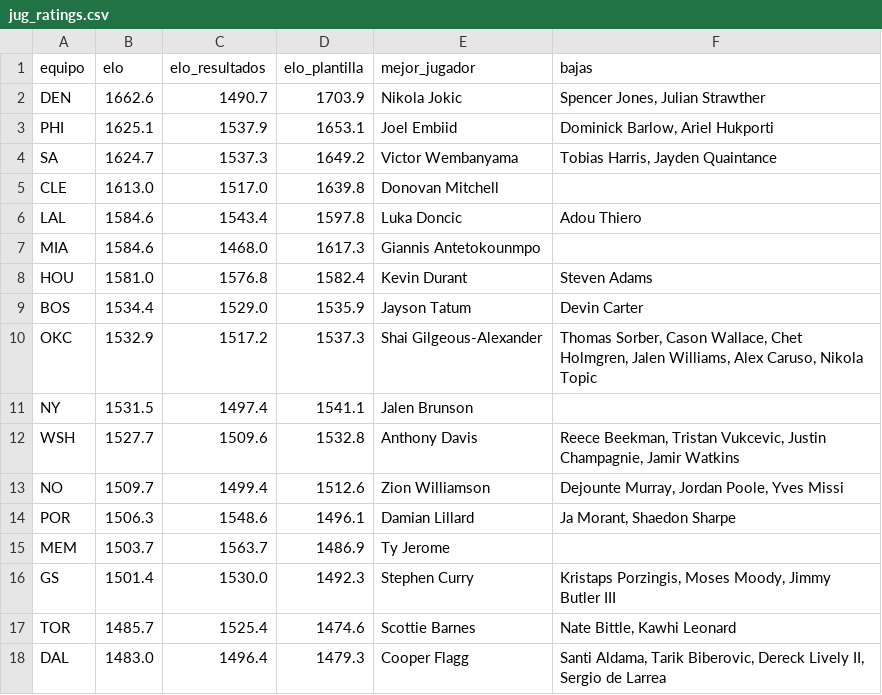
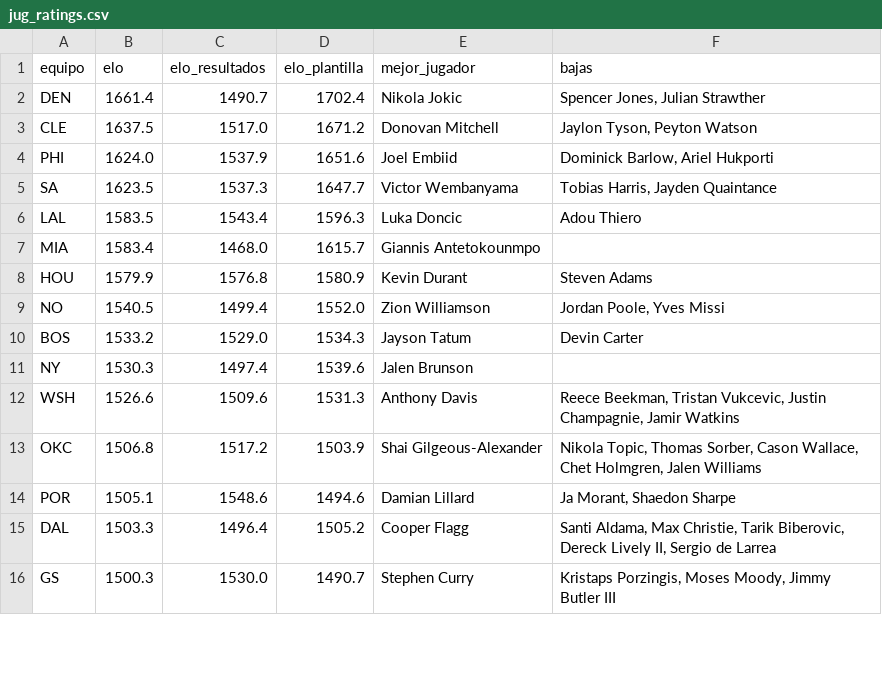
Before and after one commit to adridelpto/PreNBA, a CSV file: jug_ratings.csv, drawn as a sheet; only a part is shown; the diff covers the shown part only.

```diff
--- a/jug_ratings.csv
+++ b/jug_ratings.csv
@@ -1,18 +1,16 @@
 equipo,elo,elo_resultados,elo_plantilla,mejor_jugador,bajas
-DEN,1662.6,1490.7,1703.9,Nikola Jokic,"Spencer Jones, Julian Strawther"
-PHI,1625.1,1537.9,1653.1,Joel Embiid,"Dominick Barlow, Ariel Hukporti"
-SA,1624.7,1537.3,1649.2,Victor Wembanyama,"Tobias Harris, Jayden Quaintance"
-CLE,1613.0,1517.0,1639.8,Donovan Mitchell,
-LAL,1584.6,1543.4,1597.8,Luka Doncic,Adou Thiero
-MIA,1584.6,1468.0,1617.3,Giannis Antetokounmpo,
-HOU,1581.0,1576.8,1582.4,Kevin Durant,Steven Adams
-BOS,1534.4,1529.0,1535.9,Jayson Tatum,Devin Carter
-OKC,1532.9,1517.2,1537.3,Shai Gilgeous-Alexander,"Thomas Sorber, Cason Wallace, Chet Holmgren, Jalen Williams, Alex Caruso, Nikola Topic"
-NY,1531.5,1497.4,1541.1,Jalen Brunson,
-WSH,1527.7,1509.6,1532.8,Anthony Davis,"Reece Beekman, Tristan Vukcevic, Justin Champagnie, Jamir Watkins"
-NO,1509.7,1499.4,1512.6,Zion Williamson,"Dejounte Murray, Jordan Poole, Yves Missi"
-POR,1506.3,1548.6,1496.1,Damian Lillard,"Ja Morant, Shaedon Sharpe"
-MEM,1503.7,1563.7,1486.9,Ty Jerome,
-GS,1501.4,1530.0,1492.3,Stephen Curry,"Kristaps Porzingis, Moses Moody, Jimmy Butler III"
-TOR,1485.7,1525.4,1474.6,Scottie Barnes,"Nate Bittle, Kawhi Leonard"
-DAL,1483.0,1496.4,1479.3,Cooper Flagg,"Santi Aldama, Tarik Biberovic, Dereck Lively II, Sergio de Larrea"
+DEN,1661.4,1490.7,1702.4,Nikola Jokic,"Spencer Jones, Julian Strawther"
+CLE,1637.5,1517.0,1671.2,Donovan Mitchell,"Jaylon Tyson, Peyton Watson"
+PHI,1624.0,1537.9,1651.6,Joel Embiid,"Dominick Barlow, Ariel Hukporti"
+SA,1623.5,1537.3,1647.7,Victor Wembanyama,"Tobias Harris, Jayden Quaintance"
+LAL,1583.5,1543.4,1596.3,Luka Doncic,Adou Thiero
+MIA,1583.4,1468.0,1615.7,Giannis Antetokounmpo,
+HOU,1579.9,1576.8,1580.9,Kevin Durant,Steven Adams
+NO,1540.5,1499.4,1552.0,Zion Williamson,"Jordan Poole, Yves Missi"
+BOS,1533.2,1529.0,1534.3,Jayson Tatum,Devin Carter
+NY,1530.3,1497.4,1539.6,Jalen Brunson,
+WSH,1526.6,1509.6,1531.3,Anthony Davis,"Reece Beekman, Tristan Vukcevic, Justin Champagnie, Jamir Watkins"
+OKC,1506.8,1517.2,1503.9,Shai Gilgeous-Alexander,"Nikola Topic, Thomas Sorber, Cason Wallace, Chet Holmgren, Jalen Williams"
+POR,1505.1,1548.6,1494.6,Damian Lillard,"Ja Morant, Shaedon Sharpe"
+DAL,1503.3,1496.4,1505.2,Cooper Flagg,"Santi Aldama, Max Christie, Tarik Biberovic, Dereck Lively II, Sergio de Larrea"
+GS,1500.3,1530.0,1490.7,Stephen Curry,"Kristaps Porzingis, Moses Moody, Jimmy Butler III"
```
Also changed, not shown: 2 added rows and 31 edited cells elsewhere in this file, evolucion_predicciones.csv, futbol_evolucion.csv, 14 other files.
